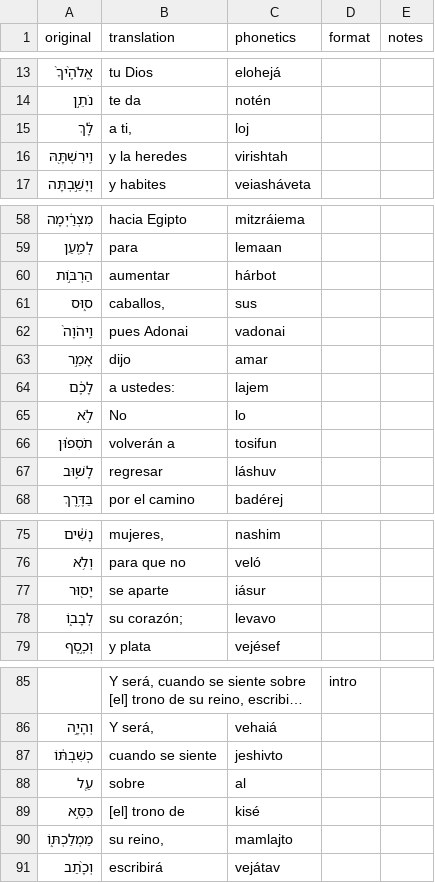
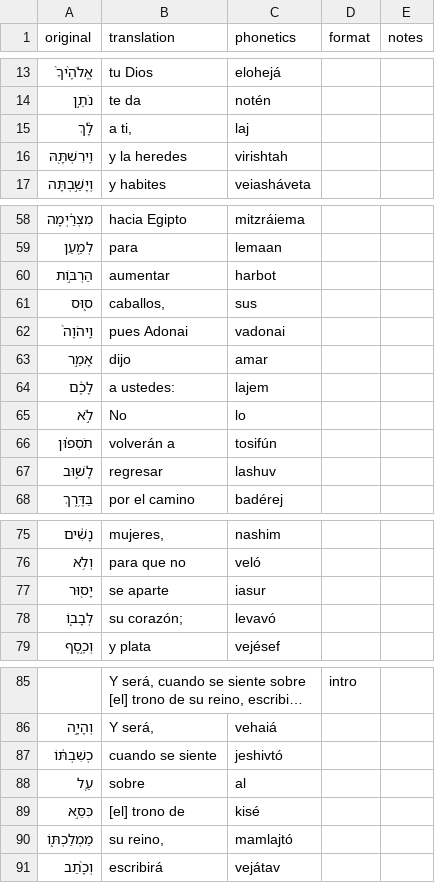
Before and after one commit to jonyMarino/torah_translations, a CSV file: texts/deuteronomy/shoftim/02_segunda_alia.csv, drawn as a sheet; only a part is shown, gaps mark what is left out; long unchanged cells end in …; the diff covers the shown part only; the diff names each change by its address in the sheet, - before the commit and + after, or states it on an @@ line.

```diff
--- a/texts/deuteronomy/shoftim/02_segunda_alia.csv
+++ b/texts/deuteronomy/shoftim/02_segunda_alia.csv
-C15 (phonetics): loj
+C15 (phonetics): laj
-C60 (phonetics): hárbot
+C60 (phonetics): harbot
-C66 (phonetics): tosifun
+C66 (phonetics): tosifún
-C67 (phonetics): láshuv
+C67 (phonetics): lashuv
-C77 (phonetics): iásur
+C77 (phonetics): iasur
-C78 (phonetics): levavo
+C78 (phonetics): levavó
-C87 (phonetics): jeshivto
+C87 (phonetics): jeshivtó
-C90 (phonetics): mamlajto
+C90 (phonetics): mamlajtó
```
Also changed, not shown: 2 edited cells elsewhere in this file, texts/deuteronomy/shoftim/01_primera_alia.csv, texts/deuteronomy/shoftim/03_tercera_alia.csv, 5 other files.
